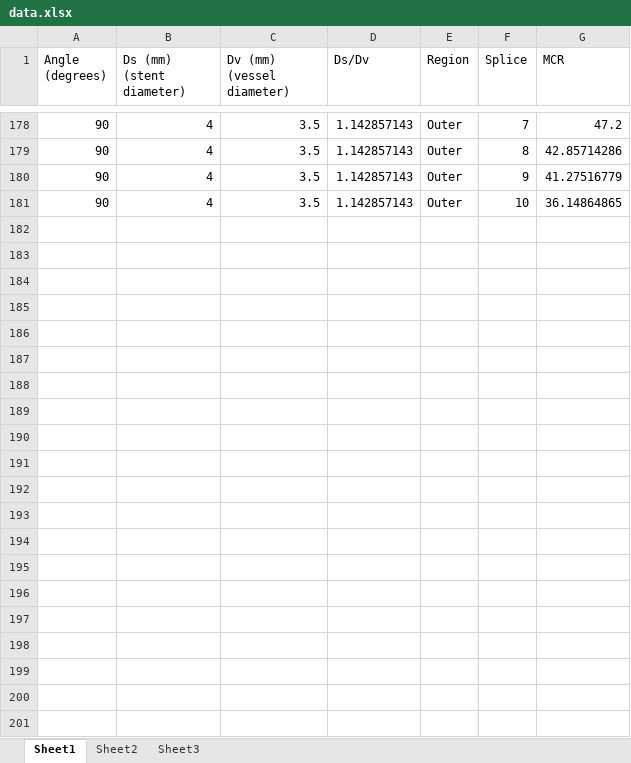
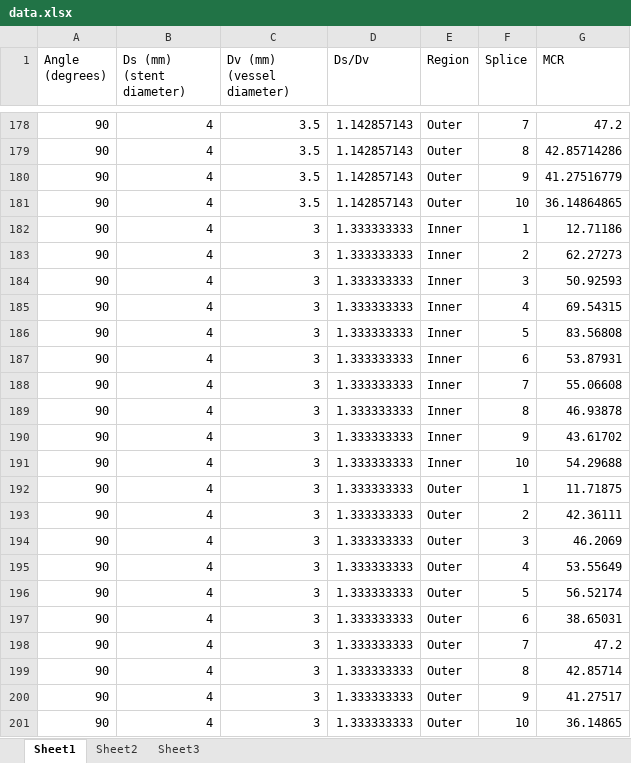
Before and after one commit to malloryhanna04-afk/MCR-App, an Excel workbook: data.xlsx, sheet Sheet1, drawn as a sheet; only a part is shown, gaps mark what is left out; values as stored, in another font and other column widths than the file's, no borders; the diff names each change by its address in the sheet, - before the commit and + after, or states it on an @@ line.

Commit message:
Add files via upload

```diff
--- a/data.xlsx (sheet Sheet1)
+++ b/data.xlsx (sheet Sheet1)
+row 182: 90 | 4 | 3 | 1.333333333 | Inner | 1 | 12.71186
+row 183: 90 | 4 | 3 | 1.333333333 | Inner | 2 | 62.27273
+row 184: 90 | 4 | 3 | 1.333333333 | Inner | 3 | 50.92593
+row 185: 90 | 4 | 3 | 1.333333333 | Inner | 4 | 69.54315
+row 186: 90 | 4 | 3 | 1.333333333 | Inner | 5 | 83.56808
+row 187: 90 | 4 | 3 | 1.333333333 | Inner | 6 | 53.87931
+row 188: 90 | 4 | 3 | 1.333333333 | Inner | 7 | 55.06608
+row 189: 90 | 4 | 3 | 1.333333333 | Inner | 8 | 46.93878
+row 190: 90 | 4 | 3 | 1.333333333 | Inner | 9 | 43.61702
+row 191: 90 | 4 | 3 | 1.333333333 | Inner | 10 | 54.29688
+row 192: 90 | 4 | 3 | 1.333333333 | Outer | 1 | 11.71875
+row 193: 90 | 4 | 3 | 1.333333333 | Outer | 2 | 42.36111
+row 194: 90 | 4 | 3 | 1.333333333 | Outer | 3 | 46.2069
+row 195: 90 | 4 | 3 | 1.333333333 | Outer | 4 | 53.55649
+row 196: 90 | 4 | 3 | 1.333333333 | Outer | 5 | 56.52174
+row 197: 90 | 4 | 3 | 1.333333333 | Outer | 6 | 38.65031
+row 198: 90 | 4 | 3 | 1.333333333 | Outer | 7 | 47.2
+row 199: 90 | 4 | 3 | 1.333333333 | Outer | 8 | 42.85714
+row 200: 90 | 4 | 3 | 1.333333333 | Outer | 9 | 41.27517
+row 201: 90 | 4 | 3 | 1.333333333 | Outer | 10 | 36.14865
```
